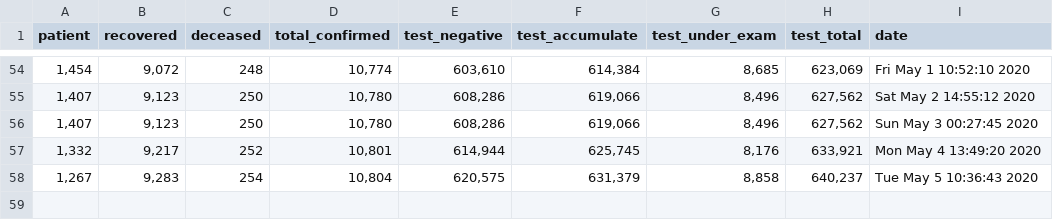
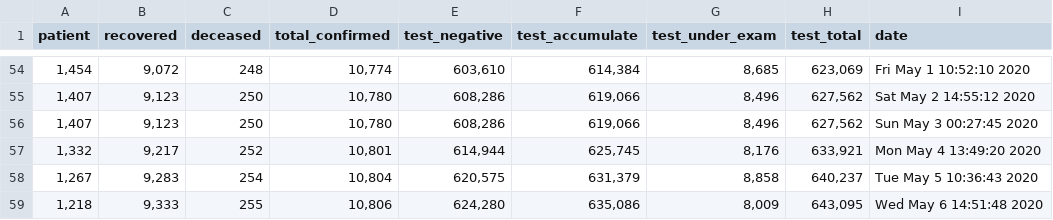
Before and after one commit to KKodiac/Covid19_Stats, a CSV file: Covid19/Data/Korea/covid_dat_kr_total.csv, drawn as a sheet; only a part is shown, gaps mark what is left out; the diff names each change by its address in the sheet, - before the commit and + after, or states it on an @@ line.

```diff
--- a/Covid19/Data/Korea/covid_dat_kr_total.csv
+++ b/Covid19/Data/Korea/covid_dat_kr_total.csv
+row 59: 1,218 | 9,333 | 255 | 10,806 | 624,280 | 635,086 | 8,009 | 643,095 | Wed May 6 14:51:48 2020
```
Also changed, not shown: Covid19/Data/Korea/covid_dat_kr_region.csv, Covid19/Data/Korea/covid_dat_seoul.csv, 4 other files.
